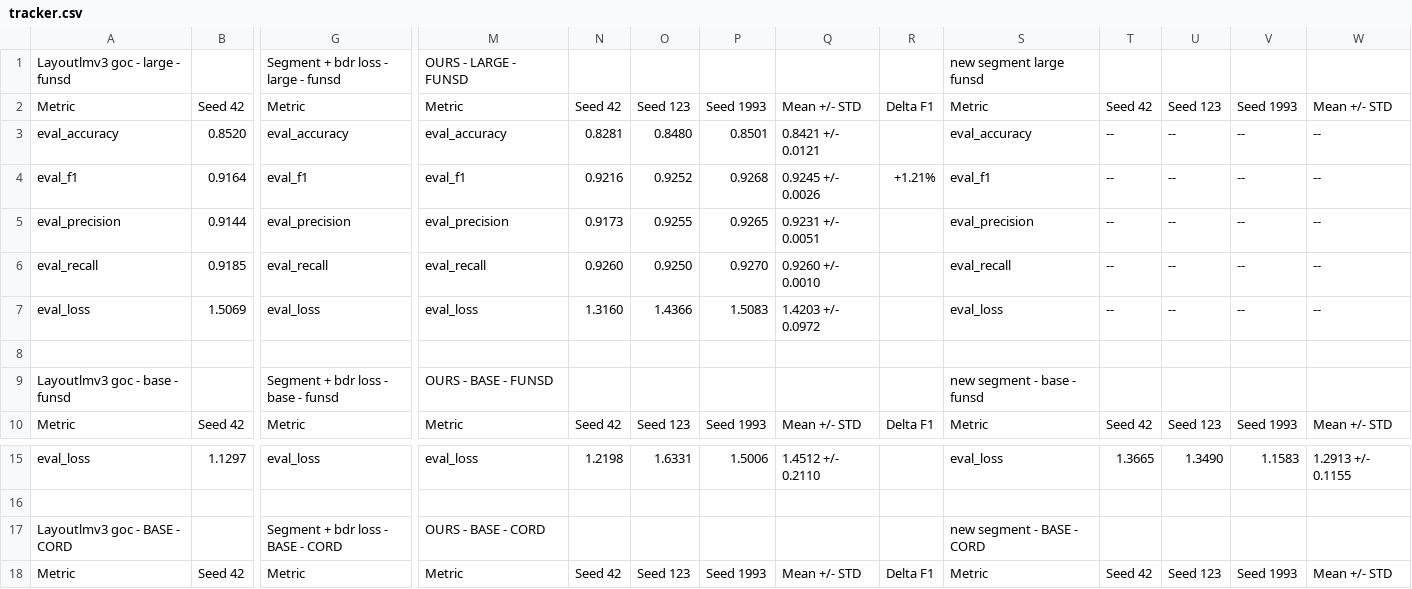
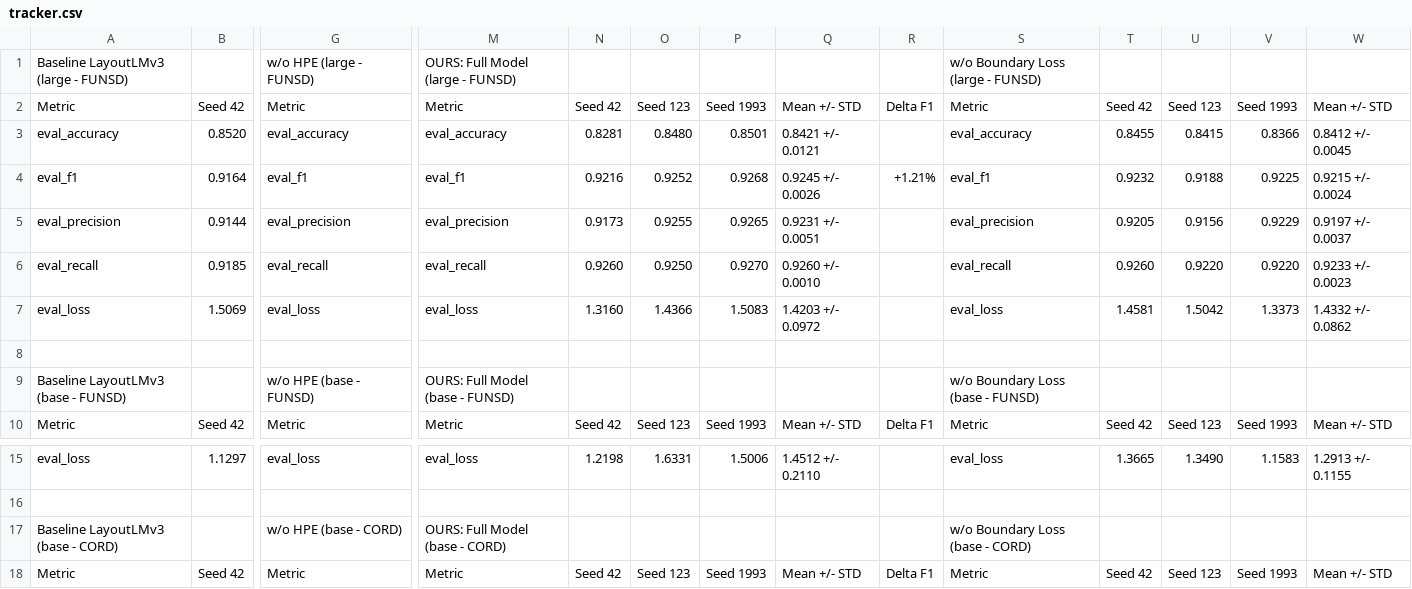
Before and after one commit to pn-minh/layoutlmv3-1, a CSV file: thesis/tracker.csv, drawn as a sheet; only a part is shown, gaps mark what is left out; removed rows and columns are numbered as before the commit, all else as after; rows hold the shown columns only; the diff covers the shown part only; the diff names each change by its address in the sheet, - before the commit and + after, or states it on an @@ line.

Commit message:
feat(tracker): restore Google Sheet live tracker with updated run titles and sync contract

```diff
--- a/thesis/tracker.csv
+++ b/thesis/tracker.csv
-row 1: Layoutlmv3 goc - large - funsd |  | Segment + bdr loss - large - funsd | OURS - LARGE - FUNSD |  |  |  |  |  | new segment large funsd
+row 1: Baseline LayoutLMv3 (large - FUNSD) |  | w/o HPE (large - FUNSD) | OURS: Full Model (large - FUNSD) |  |  |  |  |  | w/o Boundary Loss (large - FUNSD)
-T3: --
+T3: 0.8455
-U3: --
+U3: 0.8415
-V3: --
+V3: 0.8366
-W3: --
+W3: 0.8412 +/- 0.0045
-T4: --
+T4: 0.9232
-U4: --
+U4: 0.9188
-V4: --
+V4: 0.9225
-W4: --
+W4: 0.9215 +/- 0.0024
-T5: --
+T5: 0.9205
-U5: --
+U5: 0.9156
-V5: --
+V5: 0.9229
-W5: --
+W5: 0.9197 +/- 0.0037
-T6: --
+T6: 0.9260
-U6: --
+U6: 0.9220
-V6: --
+V6: 0.9220
-W6: --
+W6: 0.9233 +/- 0.0023
-T7: --
+T7: 1.4581
-U7: --
+U7: 1.5042
-V7: --
+V7: 1.3373
-W7: --
+W7: 1.4332 +/- 0.0862
-row 9: Layoutlmv3 goc - base - funsd |  | Segment + bdr loss - base - funsd | OURS - BASE - FUNSD |  |  |  |  |  | new segment - base - funsd
+row 9: Baseline LayoutLMv3 (base - FUNSD) |  | w/o HPE (base - FUNSD) | OURS: Full Model (base - FUNSD) |  |  |  |  |  | w/o Boundary Loss (base - FUNSD)
-row 17: Layoutlmv3 goc - BASE - CORD |  | Segment + bdr loss - BASE - CORD | OURS - BASE - CORD |  |  |  |  |  | new segment - BASE - CORD
+row 17: Baseline LayoutLMv3 (base - CORD) |  | w/o HPE (base - CORD) | OURS: Full Model (base - CORD) |  |  |  |  |  | w/o Boundary Loss (base - CORD)
```
Also changed, not shown: 1 added row, 1 removed row and 15 edited cells elsewhere in this file, 4 other files.
